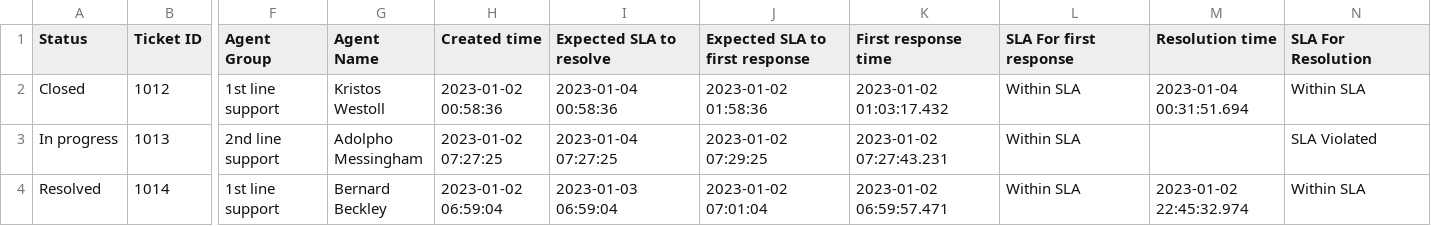
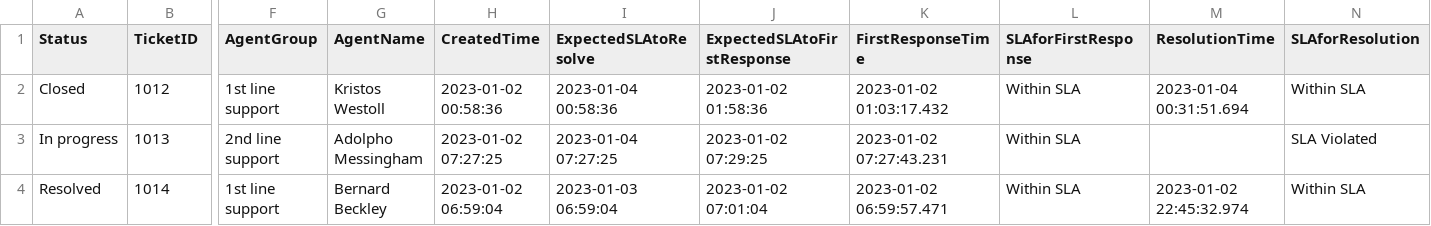
Before and after one commit to Andrea68A/Puc_Ciencia_Dados, a CSV file: Technical Support Dataset.csv, drawn as a sheet; only a part is shown, gaps mark what is left out; the diff covers the shown part only; the diff names each change by its address in the sheet, - before the commit and + after, or states it on an @@ line.

```diff
--- a/Technical Support Dataset.csv
+++ b/Technical Support Dataset.csv
-B1: Ticket ID
+B1: TicketID
-F1: Agent Group
+F1: AgentGroup
-G1: Agent Name
+G1: AgentName
-H1: Created time
+H1: CreatedTime
-I1: Expected SLA to resolve
+I1: ExpectedSLAtoResolve
-J1: Expected SLA to first response
+J1: ExpectedSLAtoFirstResponse
-K1: First response time
+K1: FirstResponseTime
-L1: SLA For first response
+L1: SLAforFirstResponse
-M1: Resolution time
+M1: ResolutionTime
-N1: SLA For Resolution
+N1: SLAforResolution
```
Also changed, not shown: 5 edited cells elsewhere in this file.
